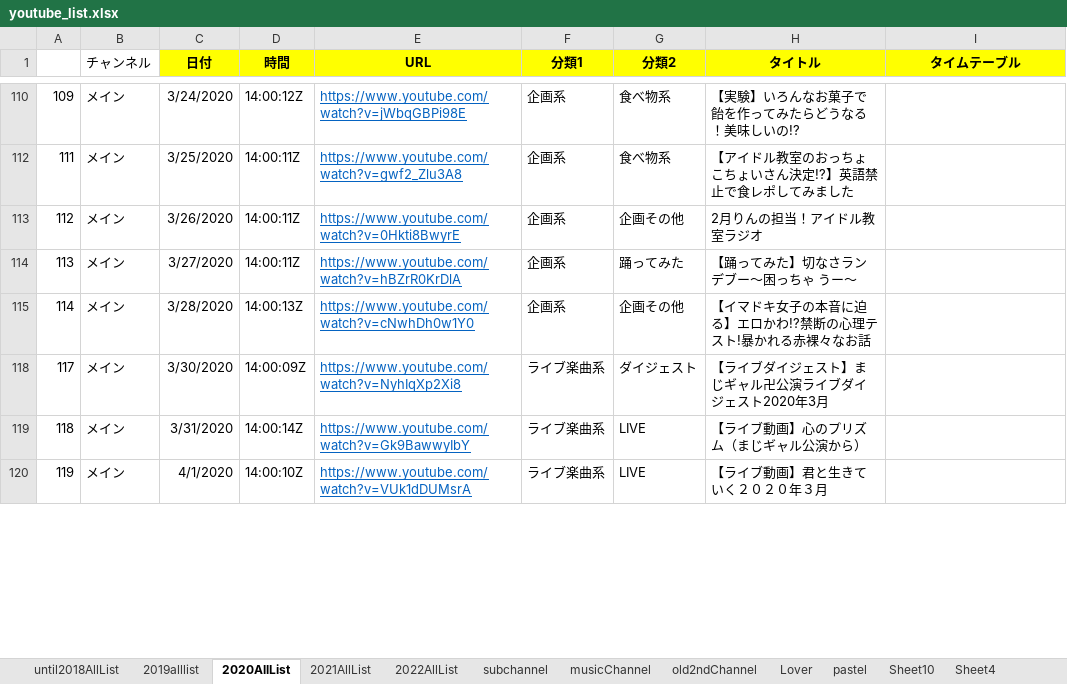
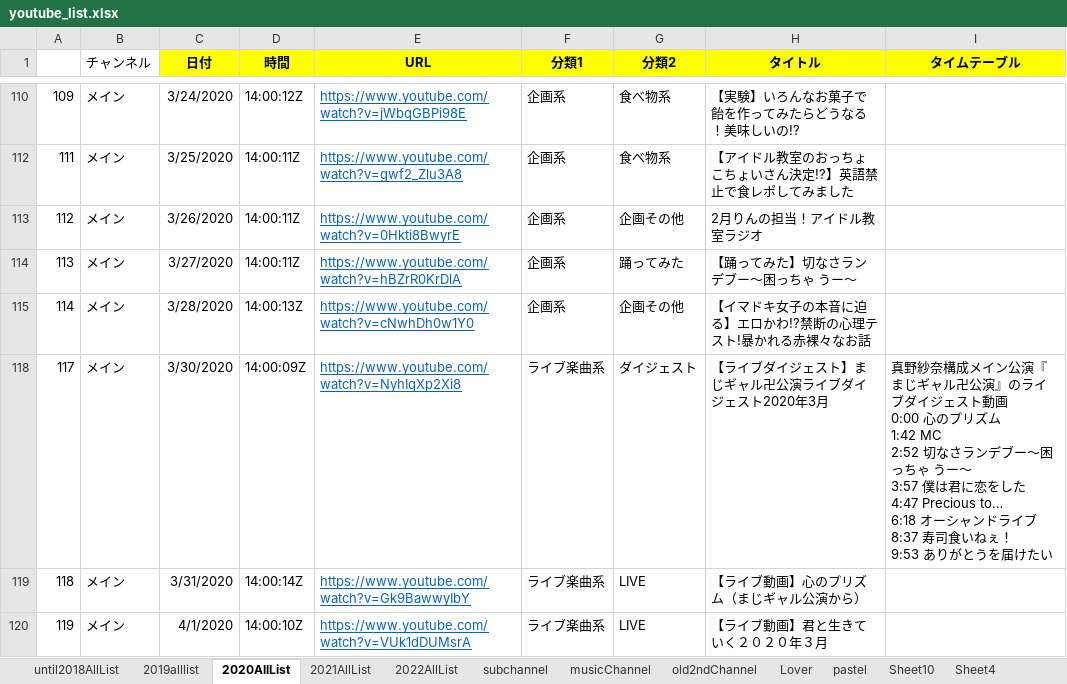
Before and after one commit to maakun-git/ikyoTube, an Excel workbook: createHtml/youtube_list.xlsx, sheet 2020AllList, drawn as a sheet; only a part is shown, gaps mark what is left out; values as stored, in another font and other column widths than the file's, no borders; ↵ is a line break in a cell; the diff covers the shown part only; the diff names each change by its address in the sheet, - before the commit and + after, or states it on an @@ line.

```diff
--- a/createHtml/youtube_list.xlsx (sheet 2020AllList)
+++ b/createHtml/youtube_list.xlsx (sheet 2020AllList)
-I118 (タイムテーブル): (empty)
+I118 (タイムテーブル): 真野紗奈構成メイン公演『まじギャル卍公演』のライブダイジェスト動画 ↵ 0:00 心のプリズム ↵ 1:42 MC ↵ 2:52 切なさランデブー～困っちゃ うー～ ↵ 3:57 僕は君に恋をした ↵ 4:47 Precious to… ↵ 6:18 オーシャンドライブ ↵ 8:37 寿司食いねぇ！ ↵ 9:53 ありがとうを届けたい
```
Also changed, not shown: 5 edited cells elsewhere in this sheet, sheet 2022AllList, sheet 2021AllList, 1 other file.
